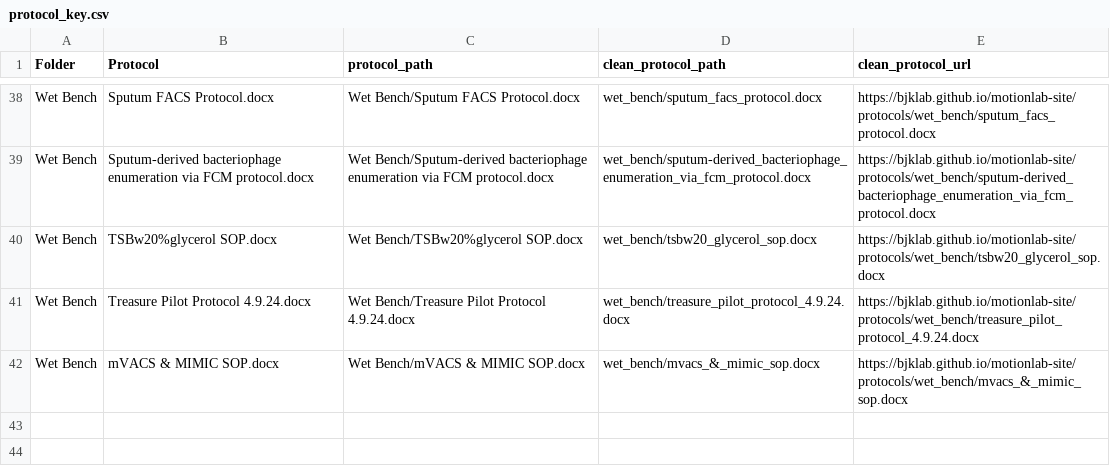
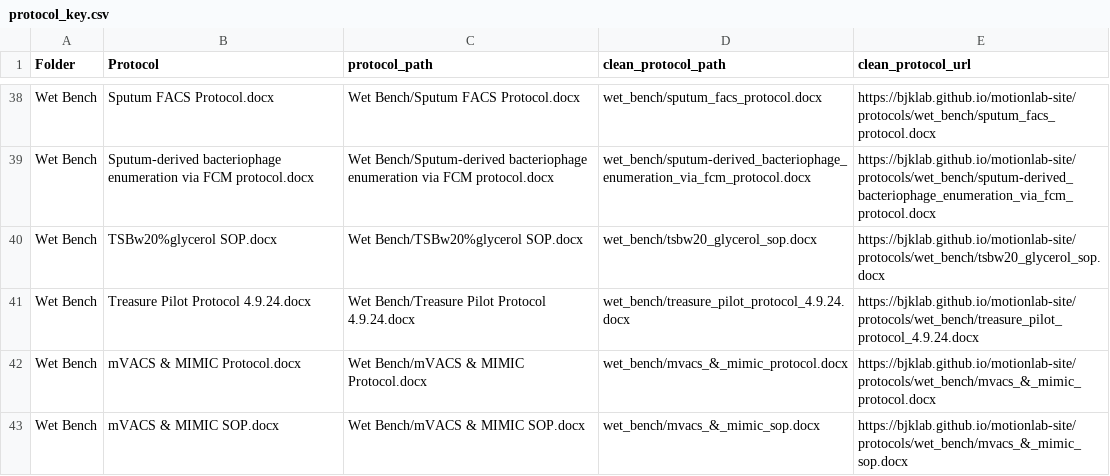
Before and after one commit to bjklab/motionlab-site, a CSV file: docs/protocol_key.csv, drawn as a sheet; only a part is shown, gaps mark what is left out; the diff names each change by its address in the sheet, - before the commit and + after, or states it on an @@ line.

Commit message:
Update motionlab site.

```diff
--- a/docs/protocol_key.csv
+++ b/docs/protocol_key.csv
+row 42: Wet Bench | mVACS & MIMIC Protocol.docx | Wet Bench/mVACS & MIMIC Protocol.docx | wet_bench/mvacs_&_mimic_protocol.docx | https://bjklab.github.io/motionlab-site/protocols/wet_bench/mvacs_&_mimic_protocol.docx
```
Also changed, not shown: protocol_key.csv, 37 other files.
